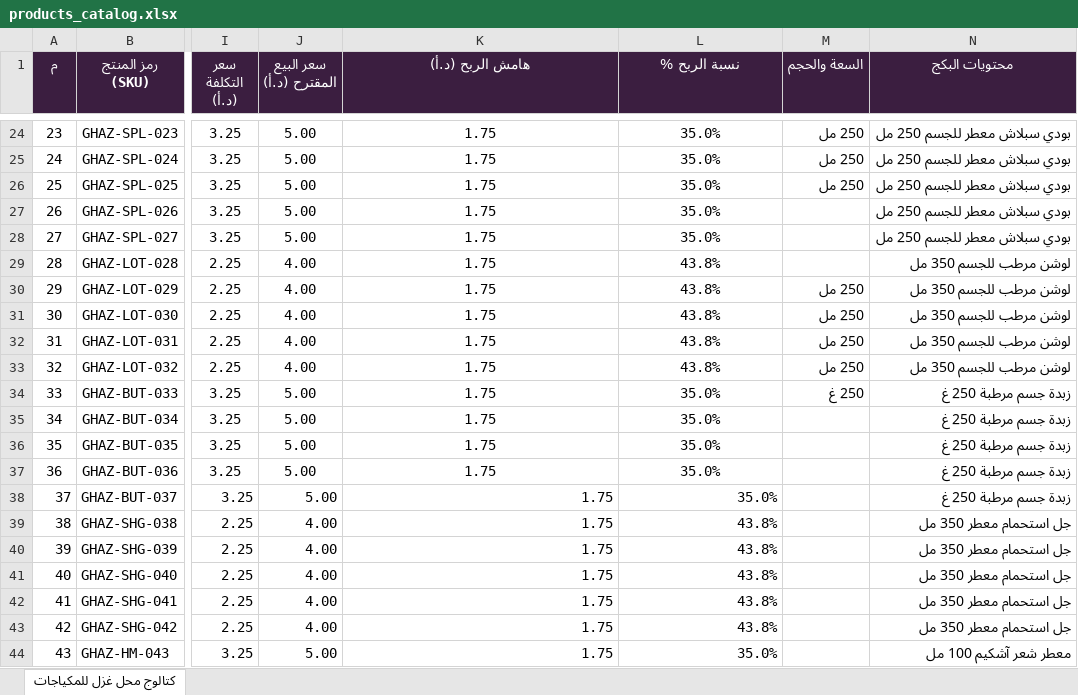
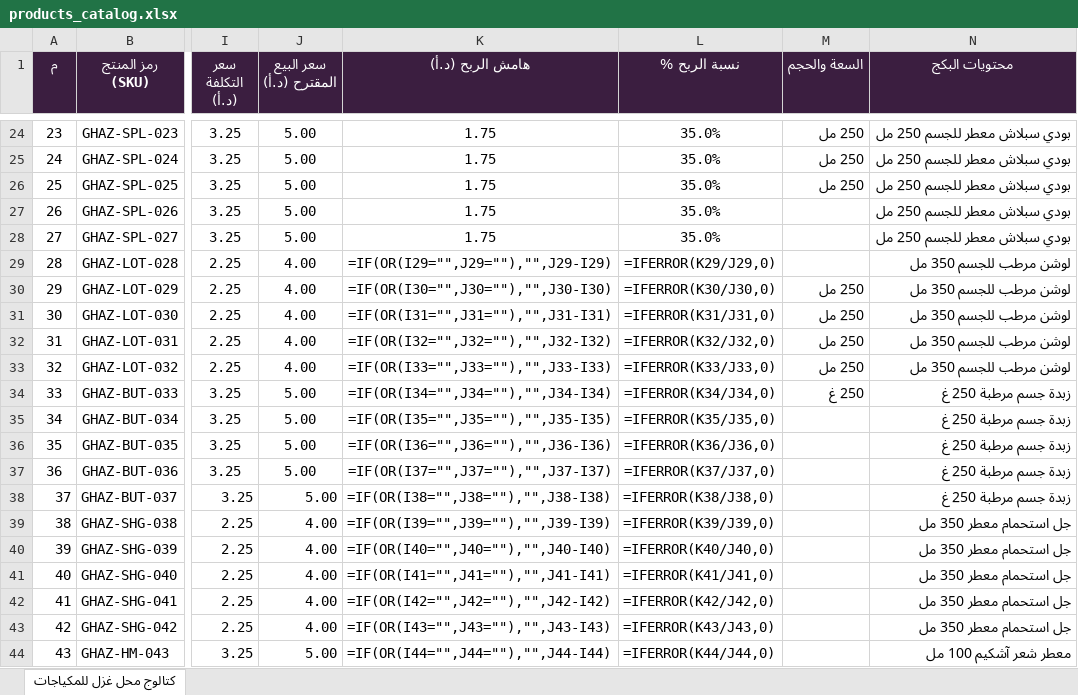
Before and after one commit to rawaqrq-svg/Rawaq, an Excel workbook: design/بيانات_المنتجات_excel/products_catalog.xlsx, sheet كتالوج محل غزل للمكياجات, drawn as a sheet; only a part is shown, gaps mark what is left out; values as stored, in another font and other column widths than the file's, no borders; formulas without a stored value are shown as written; the diff covers the shown part only; the diff names each change by its address in the sheet, - before the commit and + after, or states it on an @@ line.

```diff
--- a/design/بيانات_المنتجات_excel/products_catalog.xlsx (sheet كتالوج محل غزل للمكياجات)
+++ b/design/بيانات_المنتجات_excel/products_catalog.xlsx (sheet كتالوج محل غزل للمكياجات)
-K29 (هامش الربح (د.أ)): 1.75
+K29 (هامش الربح (د.أ)): =IF(OR(I29="",J29=""),"",J29-I29)
-L29 (نسبة الربح %): 43.8%
+L29 (نسبة الربح %): =IFERROR(K29/J29,0)
-K30 (هامش الربح (د.أ)): 1.75
+K30 (هامش الربح (د.أ)): =IF(OR(I30="",J30=""),"",J30-I30)
-L30 (نسبة الربح %): 43.8%
+L30 (نسبة الربح %): =IFERROR(K30/J30,0)
-K31 (هامش الربح (د.أ)): 1.75
+K31 (هامش الربح (د.أ)): =IF(OR(I31="",J31=""),"",J31-I31)
-L31 (نسبة الربح %): 43.8%
+L31 (نسبة الربح %): =IFERROR(K31/J31,0)
-K32 (هامش الربح (د.أ)): 1.75
+K32 (هامش الربح (د.أ)): =IF(OR(I32="",J32=""),"",J32-I32)
-L32 (نسبة الربح %): 43.8%
+L32 (نسبة الربح %): =IFERROR(K32/J32,0)
-K33 (هامش الربح (د.أ)): 1.75
+K33 (هامش الربح (د.أ)): =IF(OR(I33="",J33=""),"",J33-I33)
-L33 (نسبة الربح %): 43.8%
+L33 (نسبة الربح %): =IFERROR(K33/J33,0)
-K34 (هامش الربح (د.أ)): 1.75
+K34 (هامش الربح (د.أ)): =IF(OR(I34="",J34=""),"",J34-I34)
-L34 (نسبة الربح %): 35.0%
+L34 (نسبة الربح %): =IFERROR(K34/J34,0)
-K35 (هامش الربح (د.أ)): 1.75
+K35 (هامش الربح (د.أ)): =IF(OR(I35="",J35=""),"",J35-I35)
-L35 (نسبة الربح %): 35.0%
+L35 (نسبة الربح %): =IFERROR(K35/J35,0)
-K36 (هامش الربح (د.أ)): 1.75
+K36 (هامش الربح (د.أ)): =IF(OR(I36="",J36=""),"",J36-I36)
-L36 (نسبة الربح %): 35.0%
+L36 (نسبة الربح %): =IFERROR(K36/J36,0)
-K37 (هامش الربح (د.أ)): 1.75
+K37 (هامش الربح (د.أ)): =IF(OR(I37="",J37=""),"",J37-I37)
-L37 (نسبة الربح %): 35.0%
+L37 (نسبة الربح %): =IFERROR(K37/J37,0)
-K38 (هامش الربح (د.أ)): 1.75
+K38 (هامش الربح (د.أ)): =IF(OR(I38="",J38=""),"",J38-I38)
-L38 (نسبة الربح %): 35.0%
+L38 (نسبة الربح %): =IFERROR(K38/J38,0)
-K39 (هامش الربح (د.أ)): 1.75
+K39 (هامش الربح (د.أ)): =IF(OR(I39="",J39=""),"",J39-I39)
-L39 (نسبة الربح %): 43.8%
+L39 (نسبة الربح %): =IFERROR(K39/J39,0)
-K40 (هامش الربح (د.أ)): 1.75
+K40 (هامش الربح (د.أ)): =IF(OR(I40="",J40=""),"",J40-I40)
-L40 (نسبة الربح %): 43.8%
+L40 (نسبة الربح %): =IFERROR(K40/J40,0)
-K41 (هامش الربح (د.أ)): 1.75
+K41 (هامش الربح (د.أ)): =IF(OR(I41="",J41=""),"",J41-I41)
-L41 (نسبة الربح %): 43.8%
+L41 (نسبة الربح %): =IFERROR(K41/J41,0)
-K42 (هامش الربح (د.أ)): 1.75
+K42 (هامش الربح (د.أ)): =IF(OR(I42="",J42=""),"",J42-I42)
-L42 (نسبة الربح %): 43.8%
+L42 (نسبة الربح %): =IFERROR(K42/J42,0)
-K43 (هامش الربح (د.أ)): 1.75
+K43 (هامش الربح (د.أ)): =IF(OR(I43="",J43=""),"",J43-I43)
-L43 (نسبة الربح %): 43.8%
+L43 (نسبة الربح %): =IFERROR(K43/J43,0)
-K44 (هامش الربح (د.أ)): 1.75
+K44 (هامش الربح (د.أ)): =IF(OR(I44="",J44=""),"",J44-I44)
-L44 (نسبة الربح %): 35.0%
+L44 (نسبة الربح %): =IFERROR(K44/J44,0)
```
Also changed, not shown: 118 edited cells elsewhere in this sheet.
